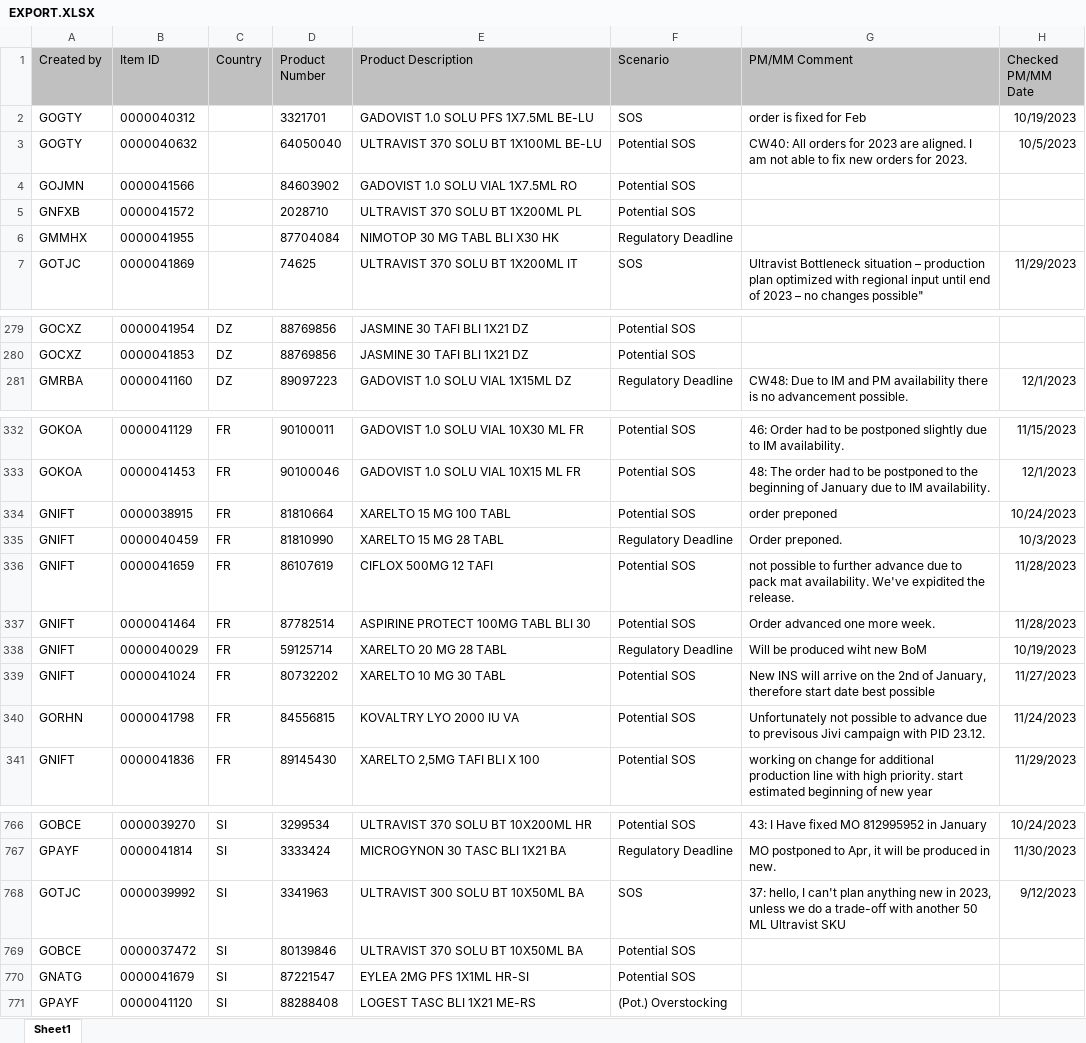
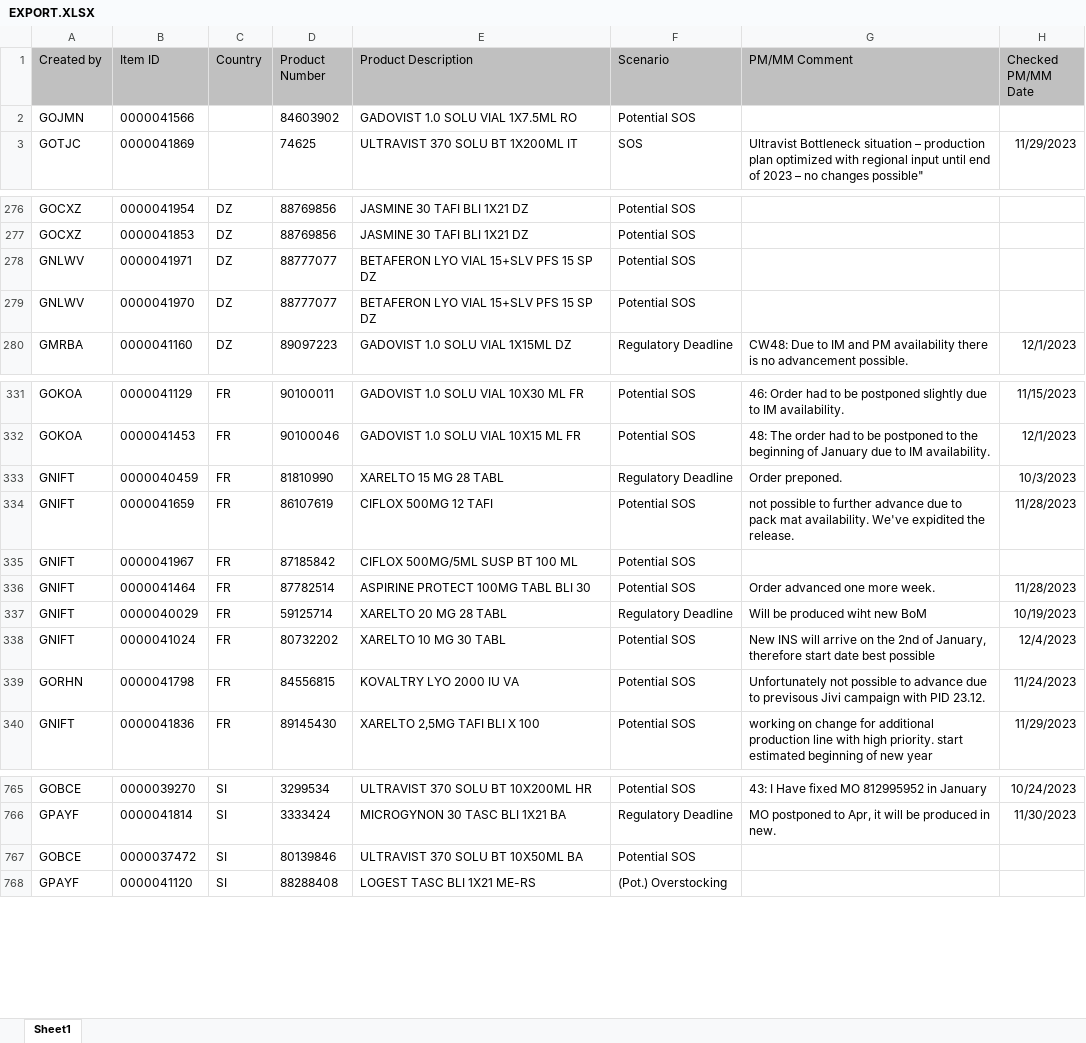
Before and after one commit to janphoenix/rct2, an Excel workbook: EXPORT.XLSX, sheet Sheet1, drawn as a sheet; only a part is shown, gaps mark what is left out; values as stored, in another font and other column widths than the file's, no borders; removed rows and columns are numbered as before the commit, all else as after; the diff covers the shown part only; the diff names each change by its address in the sheet, - before the commit and + after, or states it on an @@ line.

Commit message:
rct upload today - john r.

```diff
--- a/EXPORT.XLSX (sheet Sheet1)
+++ b/EXPORT.XLSX (sheet Sheet1)
-row 2: GOGTY | 0000040312 |  | 3321701 | GADOVIST 1.0 SOLU PFS 1X7.5ML BE-LU | SOS | order is fixed for Feb | 10/19/2023
-row 3: GOGTY | 0000040632 |  | 64050040 | ULTRAVIST 370 SOLU BT 1X100ML BE-LU | Potential SOS | CW40: All orders for 2023 are aligned. I am not able to fix new orders for 2023. | 10/5/2023
-row 5: GNFXB | 0000041572 |  | 2028710 | ULTRAVIST 370 SOLU BT 1X200ML PL | Potential SOS
-row 6: GMMHX | 0000041955 |  | 87704084 | NIMOTOP 30 MG TABL BLI X30 HK | Regulatory Deadline
+row 278: GNLWV | 0000041971 | DZ | 88777077 | BETAFERON LYO VIAL 15+SLV PFS 15 SP DZ | Potential SOS
+row 279: GNLWV | 0000041970 | DZ | 88777077 | BETAFERON LYO VIAL 15+SLV PFS 15 SP DZ | Potential SOS
-row 334: GNIFT | 0000038915 | FR | 81810664 | XARELTO 15 MG 100 TABL | Potential SOS | order preponed | 10/24/2023
+row 335: GNIFT | 0000041967 | FR | 87185842 | CIFLOX 500MG/5ML SUSP BT 100 ML | Potential SOS
-H338 (Checked PM/MM Date): 11/27/2023
+H338 (Checked PM/MM Date): 12/4/2023
-row 768: GOTJC | 0000039992 | SI | 3341963 | ULTRAVIST 300 SOLU BT 10X50ML BA | SOS | 37: hello, I can't plan anything new in 2023, unless we do a trade-off with another 50 ML Ultravist SKU | 9/12/2023
-row 770: GNATG | 0000041679 | SI | 87221547 | EYLEA 2MG PFS 1X1ML HR-SI | Potential SOS
```
Also changed, not shown: 7 added rows, 5 removed rows and 40 edited cells elsewhere in this sheet.
